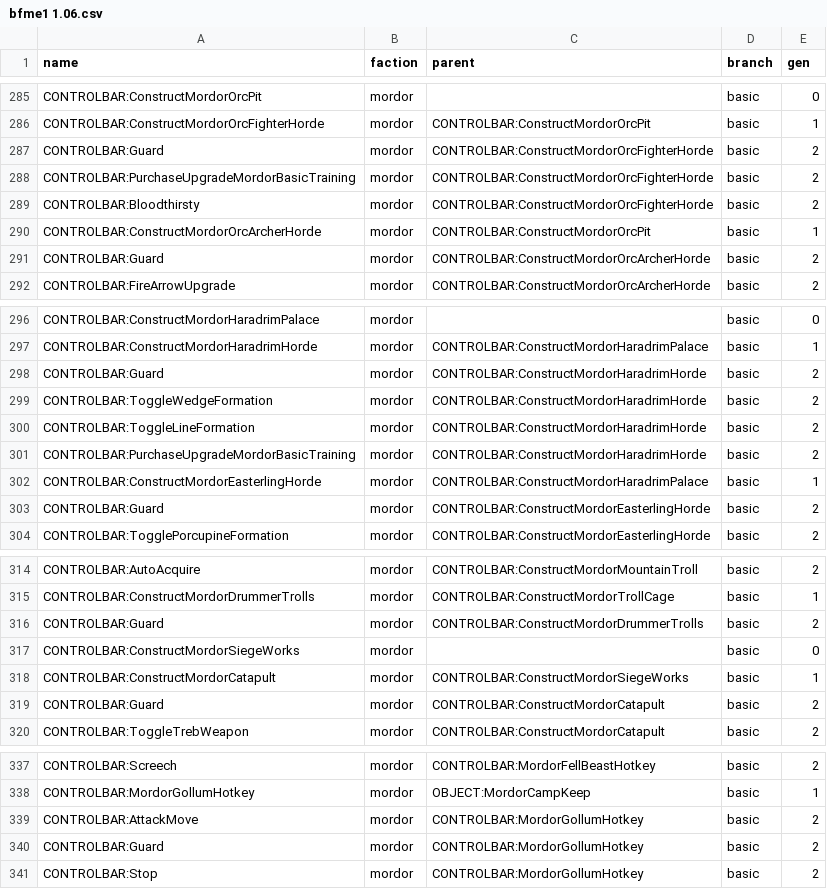
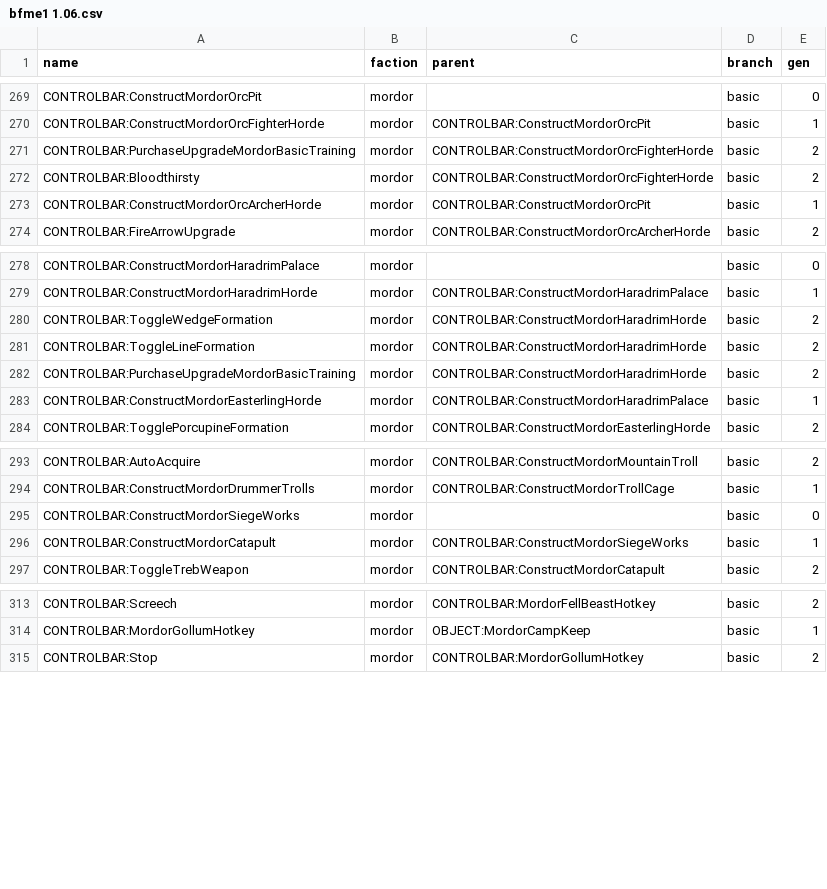
Before and after one commit to Styyg/BFME-KeyBinder, a CSV file: assets/data/csv/bfme1 1.06.csv, drawn as a sheet; only a part is shown, gaps mark what is left out; removed rows and columns are numbered as before the commit, all else as after; the diff covers the shown part only; the diff names each change by its address in the sheet, - before the commit and + after, or states it on an @@ line.

```diff
--- a/assets/data/csv/bfme1 1.06.csv
+++ b/assets/data/csv/bfme1 1.06.csv
-row 287: CONTROLBAR:Guard | mordor | CONTROLBAR:ConstructMordorOrcFighterHorde | basic | 2
-row 291: CONTROLBAR:Guard | mordor | CONTROLBAR:ConstructMordorOrcArcherHorde | basic | 2
-row 298: CONTROLBAR:Guard | mordor | CONTROLBAR:ConstructMordorHaradrimHorde | basic | 2
-row 303: CONTROLBAR:Guard | mordor | CONTROLBAR:ConstructMordorEasterlingHorde | basic | 2
-row 316: CONTROLBAR:Guard | mordor | CONTROLBAR:ConstructMordorDrummerTrolls | basic | 2
-row 319: CONTROLBAR:Guard | mordor | CONTROLBAR:ConstructMordorCatapult | basic | 2
-row 339: CONTROLBAR:AttackMove | mordor | CONTROLBAR:MordorGollumHotkey | basic | 2
-row 340: CONTROLBAR:Guard | mordor | CONTROLBAR:MordorGollumHotkey | basic | 2
```
Also changed, not shown: 4 added rows and 19 removed rows elsewhere in this file, assets/data/csv/bfme2 1.06.csv, assets/data/csv/bfme2 1.09v2.csv, 13 other files.
